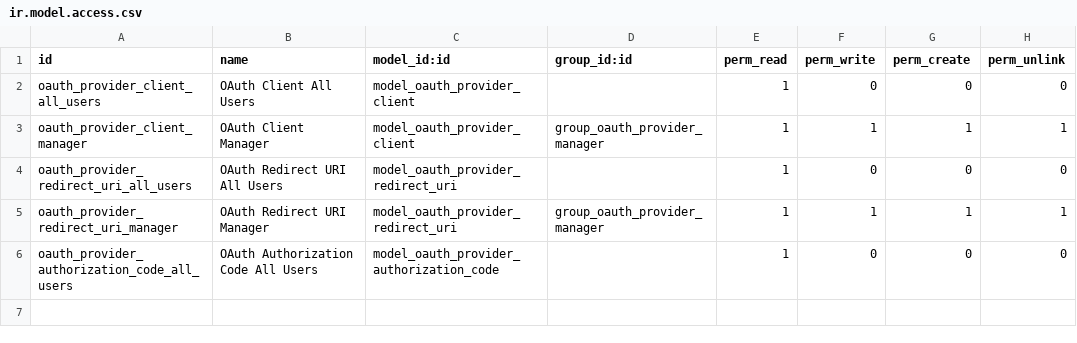
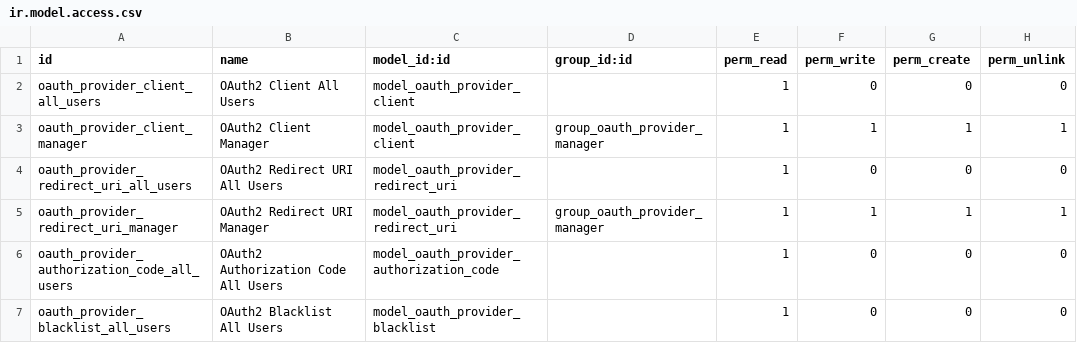
Before and after one commit to vyngt/v-odoo, a CSV file: v_oauth_provider/security/ir.model.access.csv, drawn as a sheet.

```diff
--- a/v_oauth_provider/security/ir.model.access.csv
+++ b/v_oauth_provider/security/ir.model.access.csv
@@ -1,6 +1,7 @@
 id,name,model_id:id,group_id:id,perm_read,perm_write,perm_create,perm_unlink
-oauth_provider_client_all_users,OAuth Client All Users,model_oauth_provider_client,,1,0,0,0
-oauth_provider_client_manager,OAuth Client Manager,model_oauth_provider_client,group_oauth_provider_manager,1,1,1,1
-oauth_provider_redirect_uri_all_users,OAuth Redirect URI All Users,model_oauth_provider_redirect_uri,,1,0,0,0
-oauth_provider_redirect_uri_manager,OAuth Redirect URI Manager,model_oauth_provider_redirect_uri,group_oauth_provider_manager,1,1,1,1
-oauth_provider_authorization_code_all_users,OAuth Authorization Code All Users,model_oauth_provider_authorization_code,,1,0,0,0
+oauth_provider_client_all_users,OAuth2 Client All Users,model_oauth_provider_client,,1,0,0,0
+oauth_provider_client_manager,OAuth2 Client Manager,model_oauth_provider_client,group_oauth_provider_manager,1,1,1,1
+oauth_provider_redirect_uri_all_users,OAuth2 Redirect URI All Users,model_oauth_provider_redirect_uri,,1,0,0,0
+oauth_provider_redirect_uri_manager,OAuth2 Redirect URI Manager,model_oauth_provider_redirect_uri,group_oauth_provider_manager,1,1,1,1
+oauth_provider_authorization_code_all_users,OAuth2 Authorization Code All Users,model_oauth_provider_authorization_code,,1,0,0,0
+oauth_provider_blacklist_all_users,OAuth2 Blacklist All Users,model_oauth_provider_blacklist,,1,0,0,0
```
Also changed, not shown: 6 other files.
